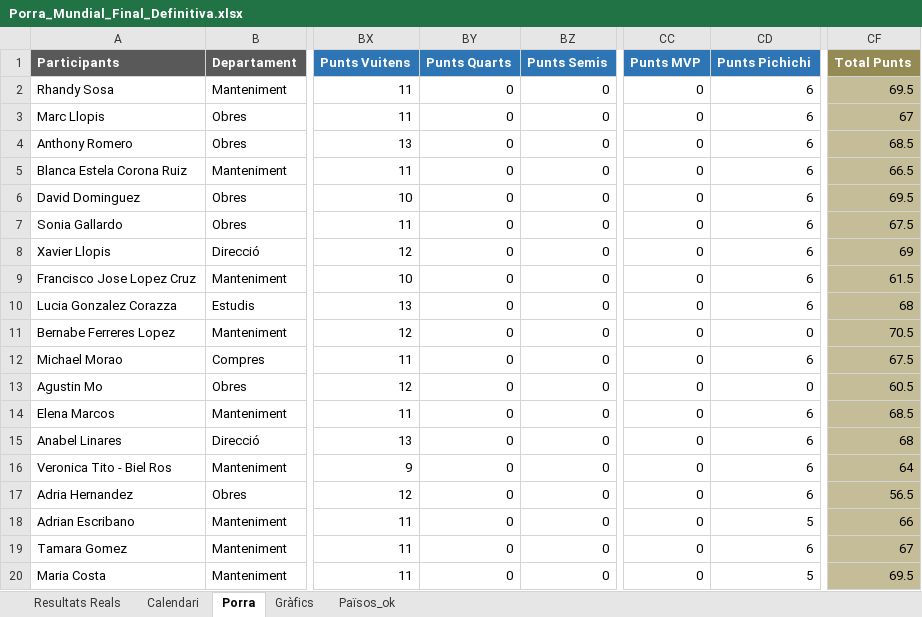
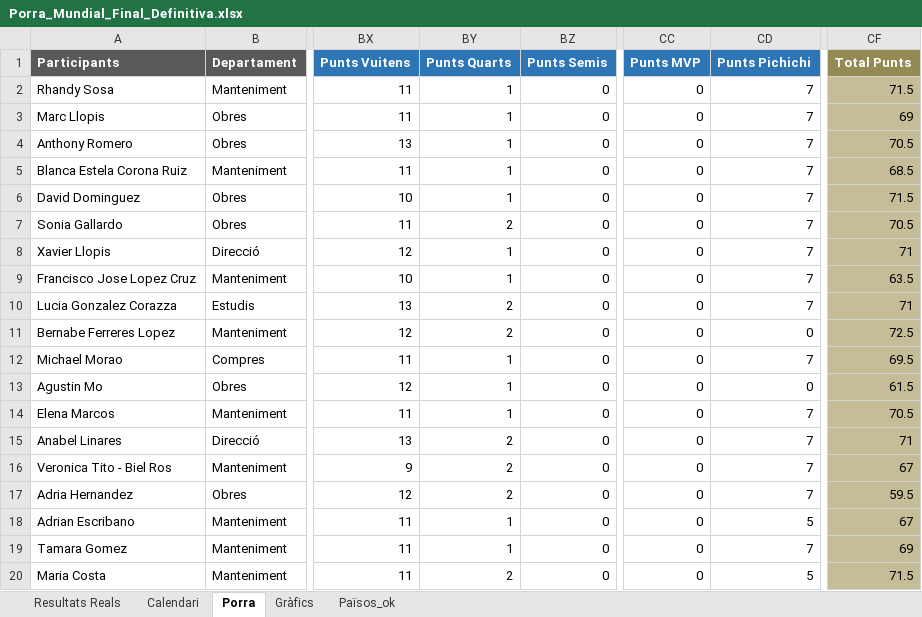
Before and after one commit to marcllopisraja-crypto/Porra_Mundial_2026_Constraula, an Excel workbook: Porra_Mundial_Final_Definitiva.xlsx, sheet Porra, drawn as a sheet; only a part is shown, gaps mark what is left out; values as stored, in another font and other column widths than the file's, no borders; the diff covers the shown part only; the diff names each change by its address in the sheet, - before the commit and + after, or states it on an @@ line.

Commit message:
Add files via upload

```diff
--- a/Porra_Mundial_Final_Definitiva.xlsx (sheet Porra)
+++ b/Porra_Mundial_Final_Definitiva.xlsx (sheet Porra)
-BY2:BY6 (Punts Quarts): 0
+BY2:BY6 (Punts Quarts): 1
-CD2:CD10 (Punts Pichichi): 6
+CD2:CD10 (Punts Pichichi): 7
-CF2 (Total Punts): 69.5
+CF2 (Total Punts): 71.5
-CF3 (Total Punts): 67
+CF3 (Total Punts): 69
-CF4 (Total Punts): 68.5
+CF4 (Total Punts): 70.5
-CF5 (Total Punts): 66.5
+CF5 (Total Punts): 68.5
-CF6 (Total Punts): 69.5
+CF6 (Total Punts): 71.5
-BY7 (Punts Quarts): 0
+BY7 (Punts Quarts): 2
-CF7 (Total Punts): 67.5
+CF7 (Total Punts): 70.5
-BY8:BY9 (Punts Quarts): 0
+BY8:BY9 (Punts Quarts): 1
-CF8 (Total Punts): 69
+CF8 (Total Punts): 71
-CF9 (Total Punts): 61.5
+CF9 (Total Punts): 63.5
-BY10:BY11 (Punts Quarts): 0
+BY10:BY11 (Punts Quarts): 2
-CF10 (Total Punts): 68
+CF10 (Total Punts): 71
-CF11 (Total Punts): 70.5
+CF11 (Total Punts): 72.5
-BY12:BY14 (Punts Quarts): 0
+BY12:BY14 (Punts Quarts): 1
-CD12 (Punts Pichichi): 6
+CD12 (Punts Pichichi): 7
-CF12 (Total Punts): 67.5
+CF12 (Total Punts): 69.5
-CF13 (Total Punts): 60.5
+CF13 (Total Punts): 61.5
-CD14:CD17 (Punts Pichichi): 6
+CD14:CD17 (Punts Pichichi): 7
-CF14 (Total Punts): 68.5
+CF14 (Total Punts): 70.5
-BY15:BY17 (Punts Quarts): 0
+BY15:BY17 (Punts Quarts): 2
-CF15 (Total Punts): 68
+CF15 (Total Punts): 71
-CF16 (Total Punts): 64
+CF16 (Total Punts): 67
-CF17 (Total Punts): 56.5
+CF17 (Total Punts): 59.5
-BY18:BY19 (Punts Quarts): 0
+BY18:BY19 (Punts Quarts): 1
-CF18 (Total Punts): 66
+CF18 (Total Punts): 67
-CD19 (Punts Pichichi): 6
+CD19 (Punts Pichichi): 7
-CF19 (Total Punts): 67
+CF19 (Total Punts): 69
-BY20 (Punts Quarts): 0
+BY20 (Punts Quarts): 2
-CF20 (Total Punts): 69.5
+CF20 (Total Punts): 71.5
```
Also changed, not shown: 64 edited cells elsewhere in this sheet, sheet Resultats Reals.
